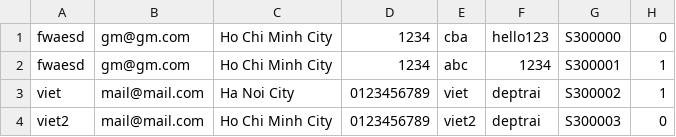
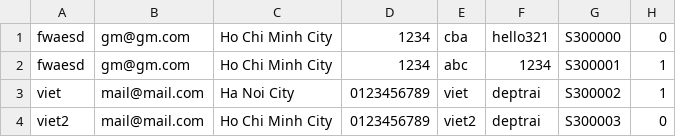
Before and after one commit to Cecil-B-Liv/SED-Project, a CSV file: Database/MemberData.csv, drawn as a sheet; only a part is shown; the diff names each change by its address in the sheet, - before the commit and + after, or states it on an @@ line.

```diff
--- a/Database/MemberData.csv
+++ b/Database/MemberData.csv
-F1: hello123
+F1: hello321
```
Also changed, not shown: 2 other files.
